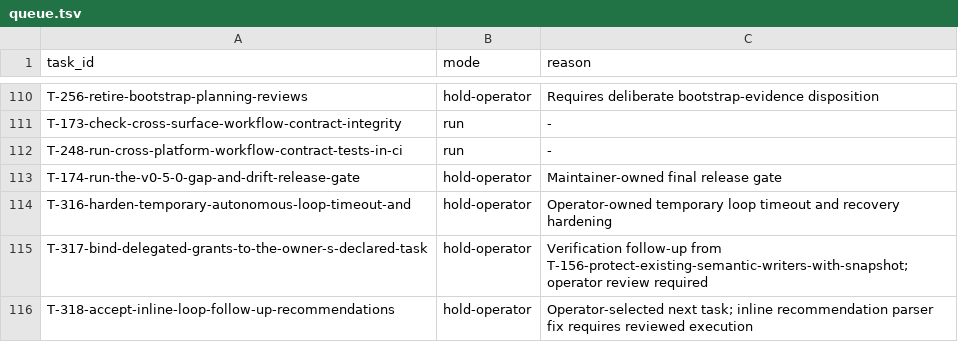
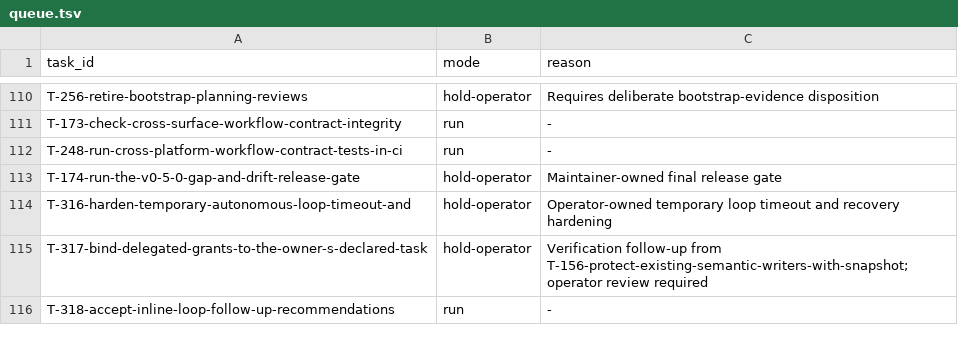
Before and after one commit to tessariq/taskrail, a TSV file: scripts/autonomous-loop/queue.tsv, drawn as a sheet; only a part is shown, gaps mark what is left out.

Commit message:
chore: make loop parser fix runnable (T-318)
Promote the reviewed T-318 queue policy from operator-held to runnable so the next autonomous loop invocation selects it.

```diff
--- a/scripts/autonomous-loop/queue.tsv
+++ b/scripts/autonomous-loop/queue.tsv
@@ -115,2 +115,2 @@ T-316-harden-temporary-autonomous-loop-timeout-and	hold-operator	Operator-owned
 T-317-bind-delegated-grants-to-the-owner-s-declared-task	hold-operator	Verification follow-up from T-156-protect-existing-semantic-writers-with-snapshot; operator review required
-T-318-accept-inline-loop-follow-up-recommendations	hold-operator	Operator-selected next task; inline recommendation parser fix requires reviewed execution
+T-318-accept-inline-loop-follow-up-recommendations	run	-
```
